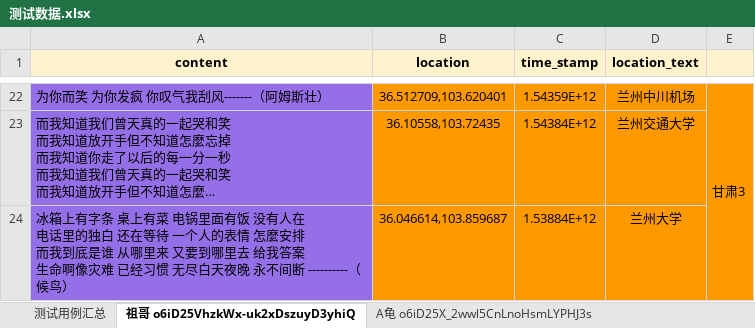
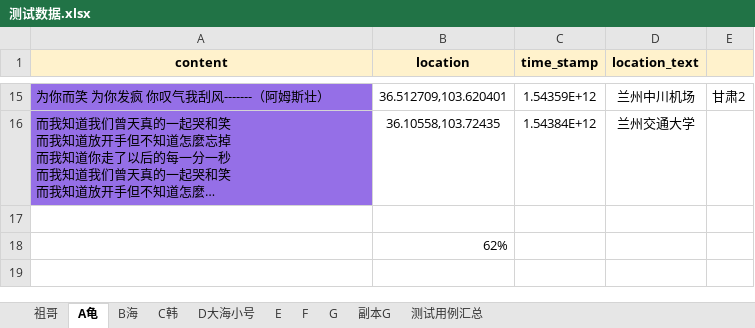
Before and after one commit to seateam/shuxin, an Excel workbook: server/测试数据.xlsx, sheet A龟, drawn as a sheet; only a part is shown, gaps mark what is left out; long unchanged cells end in …; values as stored, in another font and other column widths than the file's, no borders; removed rows and columns are numbered as before the commit, all else as after; ↵ is a line break in a cell; the diff covers the shown part only; the diff names each change by its address in the sheet, - before the commit and + after, or states it on an @@ line.

```diff
--- a/server/测试数据.xlsx (sheet A龟)
+++ b/server/测试数据.xlsx (sheet A龟)
-sheet tab: 祖哥 o6iD25VhzkWx-uk2xDszuyD3yhiQ
+sheet tab: A龟
-sheet tab: A龟 o6iD25X_2wwl5CnLnoHsmLYPHJ3s
+sheet tab: B海
+sheet tab: 祖哥
+sheet tab: 副本G
@@ sheet tab order changed: 祖哥 | A龟 | B海 | C韩 | D大海小号 | E | F | G | 副本G | 测试用例汇总 @@
-B15:E17 fill: #FF9900
+B15:E17 fill: none
-E15: 甘肃3
+E15: 甘肃2
-E22:E24 merged
-row 17: 冰箱上有字条 桌上有菜 电锅里面有饭 没有人在 ↵ 电话里的独白 还在等待 一个人的表情 怎麼安排 ↵ 而我到底是谁 从哪里来 又要到哪里去 给我答案 ↵ 生命啊像灾难 已经习惯 无尽白天夜晚 永不间断 ----------（候鸟） | 36.046614,103.859687 | 1.53884E+12 | 兰州大学
+row 17: (empty)
-A17 fill: #956FE7
+A17 fill: none
+row 18:  | 62%
```
Also changed, not shown: 6 added rows, 13 removed rows, 8 edited cells, cell formats and merged cells elsewhere in this sheet, sheet C韩, sheet D大海小号, sheet B海, sheet G, sheet E, other sheet tabs, 2 other files.
